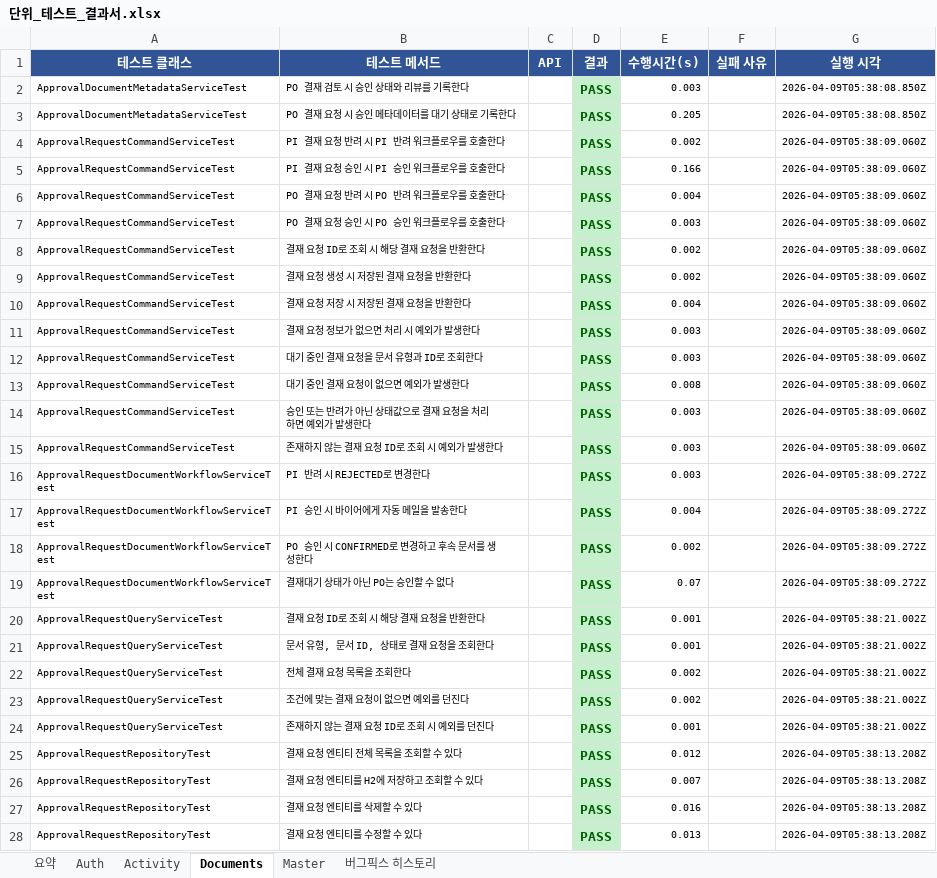
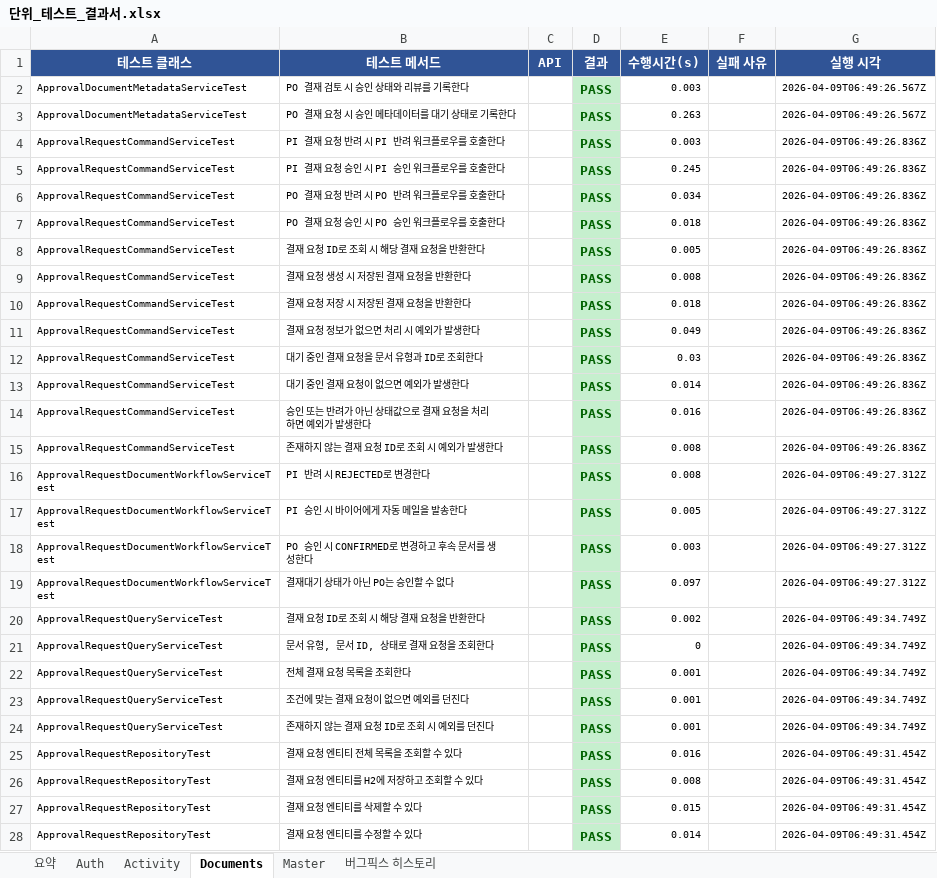
Before and after one commit to 20251029-hanhwa-swcamp-22th/be22-final-team2-project, an Excel workbook: unit-test-scenarios/단위_테스트_결과서.xlsx, sheet Documents, drawn as a sheet; only a part is shown; values as stored, in another font and other column widths than the file's, no borders; the diff covers the shown part only; the diff names each change by its address in the sheet, - before the commit and + after, or states it on an @@ line.

```diff
--- a/unit-test-scenarios/단위_테스트_결과서.xlsx (sheet Documents)
+++ b/unit-test-scenarios/단위_테스트_결과서.xlsx (sheet Documents)
-G2:G3 (실행 시각): 2026-04-09T05:38:08.850Z
+G2:G3 (실행 시각): 2026-04-09T06:49:26.567Z
-E3 (수행시간(s)): 0.205
+E3 (수행시간(s)): 0.263
-E4 (수행시간(s)): 0.002
+E4 (수행시간(s)): 0.003
-G4:G15 (실행 시각): 2026-04-09T05:38:09.060Z
+G4:G15 (실행 시각): 2026-04-09T06:49:26.836Z
-E5 (수행시간(s)): 0.166
+E5 (수행시간(s)): 0.245
-E6 (수행시간(s)): 0.004
+E6 (수행시간(s)): 0.034
-E7 (수행시간(s)): 0.003
+E7 (수행시간(s)): 0.018
-E8 (수행시간(s)): 0.002
+E8 (수행시간(s)): 0.005
-E9 (수행시간(s)): 0.002
+E9 (수행시간(s)): 0.008
-E10 (수행시간(s)): 0.004
+E10 (수행시간(s)): 0.018
-E11 (수행시간(s)): 0.003
+E11 (수행시간(s)): 0.049
-E12 (수행시간(s)): 0.003
+E12 (수행시간(s)): 0.03
-E13 (수행시간(s)): 0.008
+E13 (수행시간(s)): 0.014
-E14 (수행시간(s)): 0.003
+E14 (수행시간(s)): 0.016
-E15:E16 (수행시간(s)): 0.003
+E15:E16 (수행시간(s)): 0.008
-G16:G19 (실행 시각): 2026-04-09T05:38:09.272Z
+G16:G19 (실행 시각): 2026-04-09T06:49:27.312Z
-E17 (수행시간(s)): 0.004
+E17 (수행시간(s)): 0.005
-E18 (수행시간(s)): 0.002
+E18 (수행시간(s)): 0.003
-E19 (수행시간(s)): 0.07
+E19 (수행시간(s)): 0.097
-E20 (수행시간(s)): 0.001
+E20 (수행시간(s)): 0.002
-G20:G24 (실행 시각): 2026-04-09T05:38:21.002Z
+G20:G24 (실행 시각): 2026-04-09T06:49:34.749Z
-E21 (수행시간(s)): 0.001
+E21 (수행시간(s)): 0
-E22:E23 (수행시간(s)): 0.002
+E22:E23 (수행시간(s)): 0.001
-E25 (수행시간(s)): 0.012
+E25 (수행시간(s)): 0.016
-G25:G28 (실행 시각): 2026-04-09T05:38:13.208Z
+G25:G28 (실행 시각): 2026-04-09T06:49:31.454Z
-E26 (수행시간(s)): 0.007
+E26 (수행시간(s)): 0.008
-E27 (수행시간(s)): 0.016
+E27 (수행시간(s)): 0.015
-E28 (수행시간(s)): 0.013
+E28 (수행시간(s)): 0.014
```
Also changed, not shown: 362 edited cells elsewhere in this sheet, sheet Activity, sheet Master, sheet Auth, sheet 요약, unit-test-scenarios/통합_테스트_결과서.xlsx, 2 other files.
